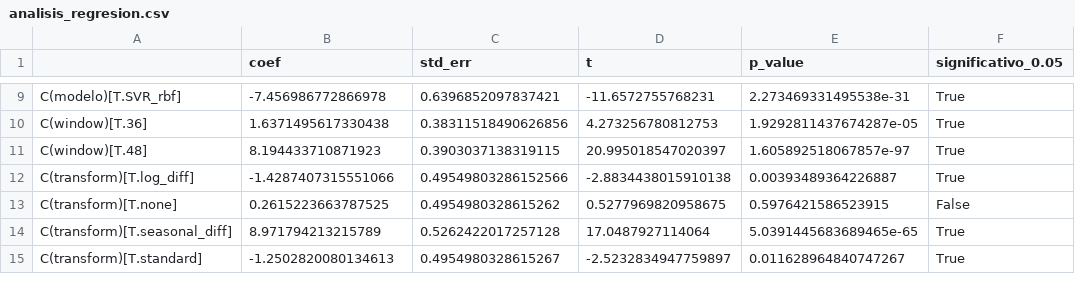
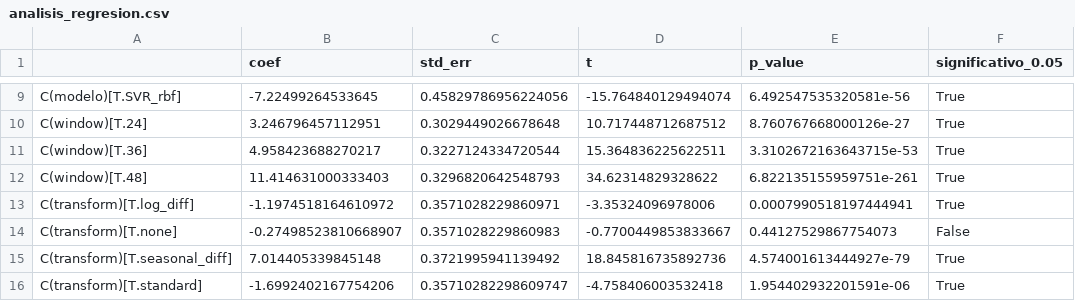
Before and after one commit to xGonks/berry-price-tda, a CSV file: data/processed/analisis_regresion.csv, drawn as a sheet; only a part is shown, gaps mark what is left out; addresses are those after the commit; the diff covers the shown part only; the diff names each change by its address in the sheet, - before the commit and + after, or states it on an @@ line.

```diff
--- a/data/processed/analisis_regresion.csv
+++ b/data/processed/analisis_regresion.csv
-B9 (coef): -7.456986772866978
+B9 (coef): -7.22499264533645
-C9 (std_err): 0.6396852097837421
+C9 (std_err): 0.45829786956224056
-D9 (t): -11.6572755768231
+D9 (t): -15.764840129494074
-E9 (p_value): 2.273469331495538e-31
+E9 (p_value): 6.492547535320581e-56
+row 10: C(window)[T.24] | 3.246796457112951 | 0.3029449026678648 | 10.717448712687512 | 8.760767668000126e-27 | True
-B11 (coef): 1.6371495617330438
+B11 (coef): 4.958423688270217
-C11 (std_err): 0.38311518490626856
+C11 (std_err): 0.3227124334720544
-D11 (t): 4.273256780812753
+D11 (t): 15.364836225622511
-E11 (p_value): 1.9292811437674287e-05
+E11 (p_value): 3.3102672163643715e-53
-B12 (coef): 8.194433710871923
+B12 (coef): 11.414631000333403
-C12 (std_err): 0.3903037138319115
+C12 (std_err): 0.3296820642548793
-D12 (t): 20.995018547020397
+D12 (t): 34.62314829328622
-E12 (p_value): 1.605892518067857e-97
+E12 (p_value): 6.822135155959751e-261
-B13 (coef): -1.4287407315551066
+B13 (coef): -1.1974518164610972
-C13 (std_err): 0.49549803286152566
+C13 (std_err): 0.3571028229860971
-D13 (t): -2.8834438015910138
+D13 (t): -3.35324096978006
-E13 (p_value): 0.00393489364226887
+E13 (p_value): 0.0007990518197444941
-B14 (coef): 0.2615223663787525
+B14 (coef): -0.27498523810668907
-C14 (std_err): 0.4954980328615262
+C14 (std_err): 0.3571028229860983
-D14 (t): 0.5277969820958675
+D14 (t): -0.7700449853833667
-E14 (p_value): 0.5976421586523915
+E14 (p_value): 0.44127529867754073
-B15 (coef): 8.971794213215789
+B15 (coef): 7.014405339845148
-C15 (std_err): 0.5262422017257128
+C15 (std_err): 0.3721995941139492
-D15 (t): 17.0487927114064
+D15 (t): 18.845816735892736
-E15 (p_value): 5.0391445683689465e-65
+E15 (p_value): 4.574001613444927e-79
-B16 (coef): -1.2502820080134613
+B16 (coef): -1.6992402167754206
-C16 (std_err): 0.4954980328615267
+C16 (std_err): 0.35710282298609747
-D16 (t): -2.5232834947759897
+D16 (t): -4.758406003532418
-E16 (p_value): 0.011628964840747267
+E16 (p_value): 1.954402932201591e-06
```
Also changed, not shown: 54 edited cells elsewhere in this file, data/processed/analisis_pruebas_pareadas.csv, data/processed/con_exog/factorial_dirigido_test.csv, 32 other files.
